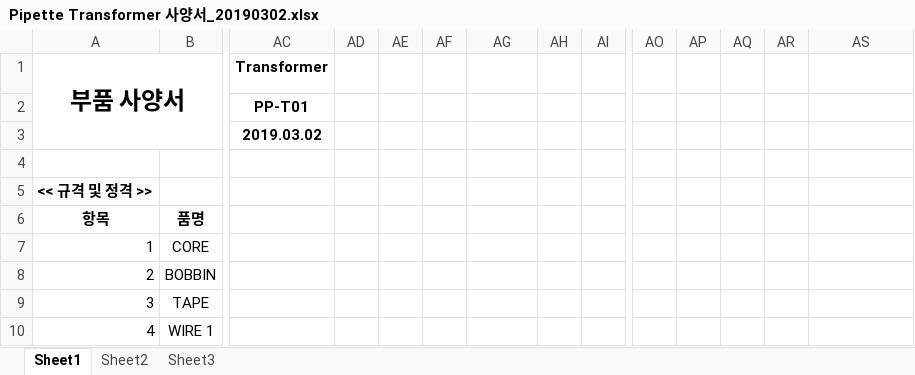
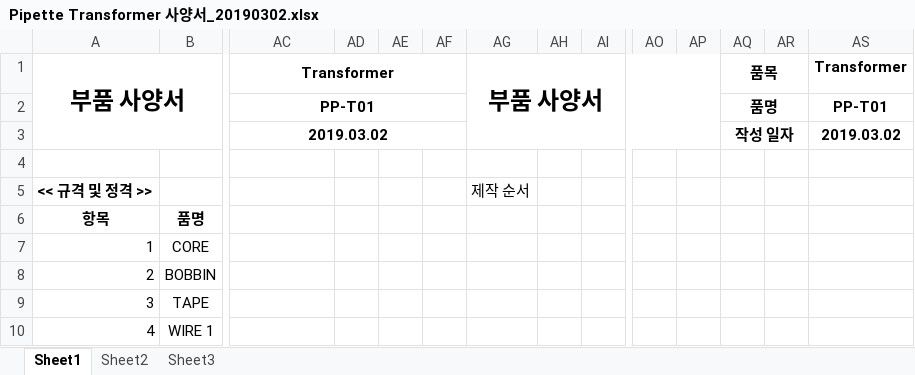
Before and after one commit to ArvidJoung/Plasma_Generator, an Excel workbook: 0_MP2 Data/Pipette Transformer 사양서_20190302.xlsx, sheet Sheet1, drawn as a sheet; only a part is shown, gaps mark what is left out; values as stored, in another font and other column widths than the file's, no borders; charts and pictures not drawn; the diff names each change by its address in the sheet, - before the commit and + after, or states it on an @@ line.

Commit message:
1234

```diff
--- a/0_MP2 Data/Pipette Transformer 사양서_20190302.xlsx (sheet Sheet1)
+++ b/0_MP2 Data/Pipette Transformer 사양서_20190302.xlsx (sheet Sheet1)
+AC1:AF1 merged
-AG1: (empty)
+AG1: 부품 사양서
+AG1:AP3 merged
-AQ1: (empty)
+AQ1: 품목
+AQ1:AR1 merged
-AS1: (empty)
+AS1: Transformer
+AC2:AF2 merged
-AQ2: (empty)
+AQ2: 품명
+AQ2:AR2 merged
-AS2: (empty)
+AS2: PP-T01
+AC3:AF3 merged
-AQ3: (empty)
+AQ3: 작성 일자
+AQ3:AR3 merged
-AS3: (empty)
+AS3: 2019.03.02
-AG5: (empty)
+AG5: 제작 순서
```
Also changed, not shown: charts or pictures.
